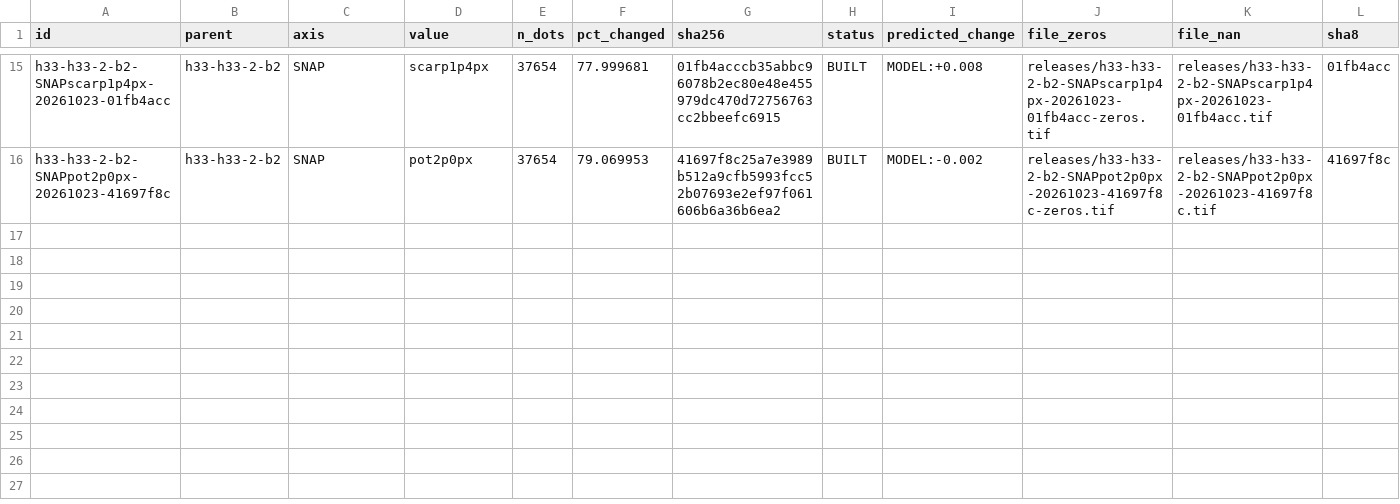
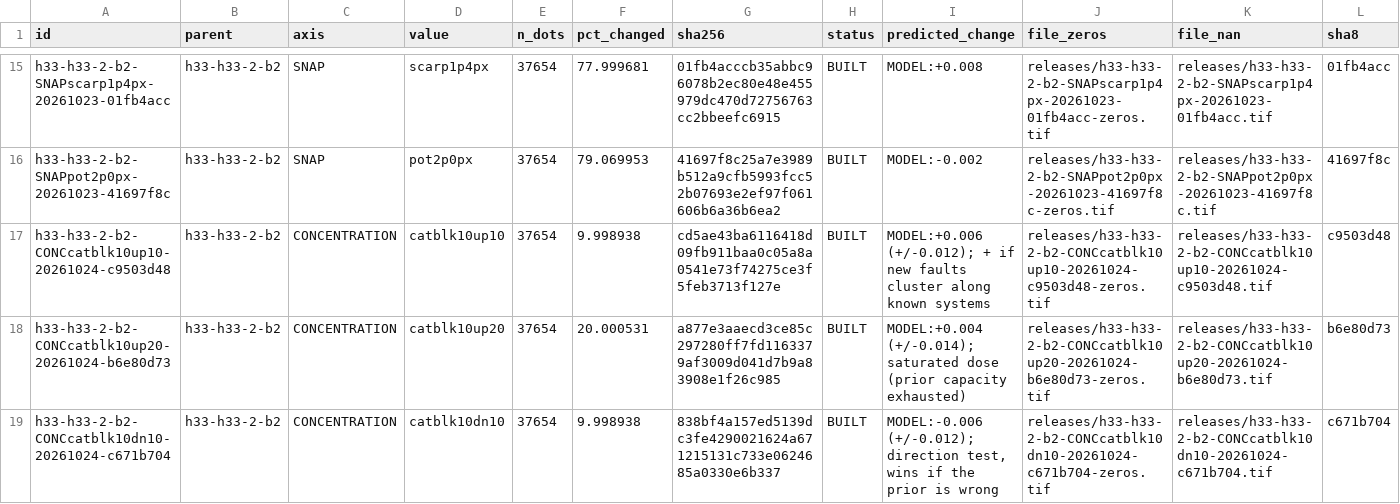
Before and after one commit to buffedlizard55-lab/GEMSDOE92, a CSV file: ledger/submissions.csv, drawn as a sheet; only a part is shown, gaps mark what is left out; rows hold the shown columns only; the diff names each change by its address in the sheet, - before the commit and + after, or states it on an @@ line.

Commit message:
CONCENTRATION session: three 1 km known-fault-prior variants of R0
Axis chosen autonomously (brief v2 section 5). Parent R0 h33-h33-2-b2 is
rebuilt through its exact lineage (dot_thin(H19-5, 2.8) & d_cat > 2.0) and
matches both pinned SHA-256 digests.

Measured precondition that shaped the design: R0 is a saturated D2.8 packing
(794 legal H19-5 destinations at >=2.8284 px, 9,760 at >=2.0 px), so a
>=10% relocation is impossible at the parent's spacing floor; all three arms
share one declared 2.0 px floor for moved dots only.

Variants (count and mass held at 37,654 unit-mass dots):
  catblk10up10  3,765 dots (10.00%) zero-prior blocks -> fault-proximity halo
  catblk10up20  7,531 dots (20.00%) same, measured saturated (capacity 4,054)
  catblk10dn10  3,765 dots (10.00%) inverse direction (sign/falsifier test)

All three pass the 13 disk-reread checks and the 10 format gates; every arm
keeps inherited dots byte-identical and clears the catalogue by >3 px for
moved dots. Proxies are recorded but marked interpretable:false because the
design prior is catalogue-derived (canary 0.9273).

Also records two decision-changing irregularities: the prior session's
MASS_A10/SWAP10 broke the D2.8 spacing invariant (min_nn 1.0 px), and the
block-CV reference band cannot pick a direction.

Co-authored-by: arena-agent <297053741+arena-agent@users.noreply.github.com>

```diff
--- a/ledger/submissions.csv
+++ b/ledger/submissions.csv
+row 17: h33-h33-2-b2-CONCcatblk10up10-20261024-c9503d48 | h33-h33-2-b2 | CONCENTRATION | catblk10up10 | 37654 | 9.998938 | cd5ae43ba6116418d09fb911baa0c05a8a0541e73f74275ce3f5feb3713f127e | BUILT | MODEL:+0.006 (+/-0.012); + if new faults cluster along known systems | releases/h33-h33-2-b2-CONCcatblk10up10-20261024-c9503d48-zeros.tif | releases/h33-h33-2-b2-CONCcatblk10up10-20261024-c9503d48.tif | c9503d48
+row 18: h33-h33-2-b2-CONCcatblk10up20-20261024-b6e80d73 | h33-h33-2-b2 | CONCENTRATION | catblk10up20 | 37654 | 20.000531 | a877e3aaecd3ce85c297280ff7fd1163379af3009d041d7b9a83908e1f26c985 | BUILT | MODEL:+0.004 (+/-0.014); saturated dose (prior capacity exhausted) | releases/h33-h33-2-b2-CONCcatblk10up20-20261024-b6e80d73-zeros.tif | releases/h33-h33-2-b2-CONCcatblk10up20-20261024-b6e80d73.tif | b6e80d73
+row 19: h33-h33-2-b2-CONCcatblk10dn10-20261024-c671b704 | h33-h33-2-b2 | CONCENTRATION | catblk10dn10 | 37654 | 9.998938 | 838bf4a157ed5139dc3fe4290021624a671215131c733e0624685a0330e6b337 | BUILT | MODEL:-0.006 (+/-0.012); direction test, wins if the prior is wrong | releases/h33-h33-2-b2-CONCcatblk10dn10-20261024-c671b704-zeros.tif | releases/h33-h33-2-b2-CONCcatblk10dn10-20261024-c671b704.tif | c671b704
```
Also changed, not shown: 12 other files.
